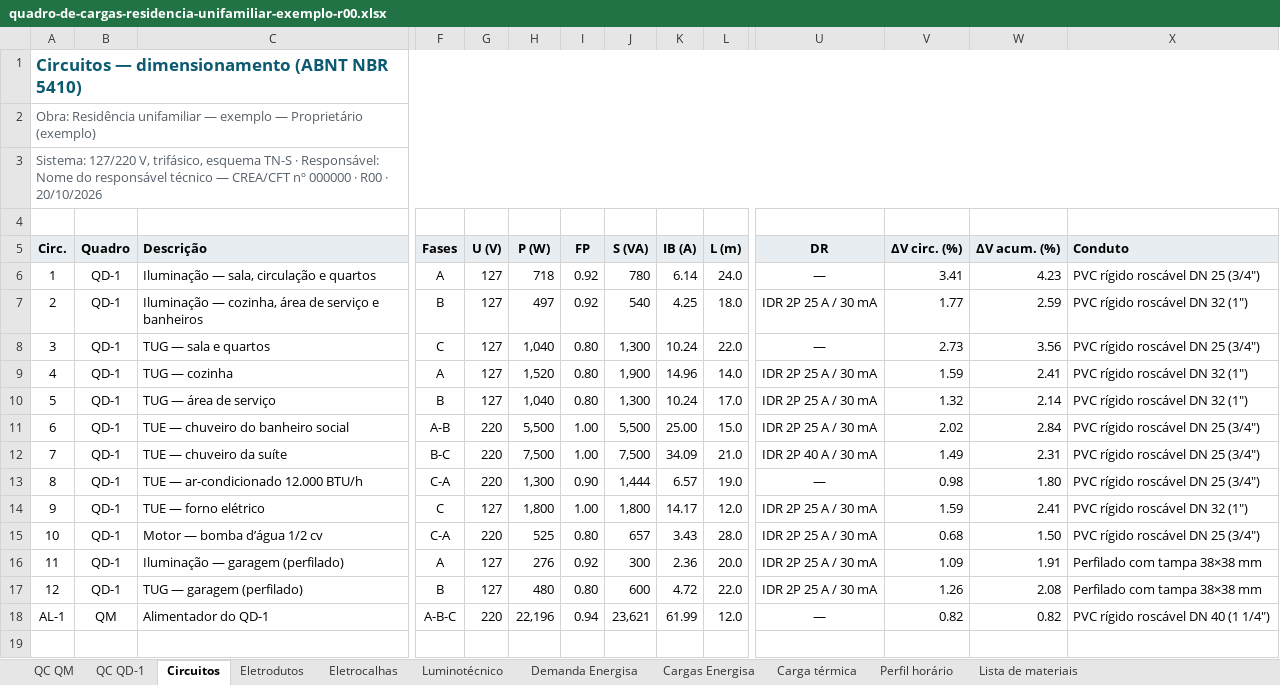
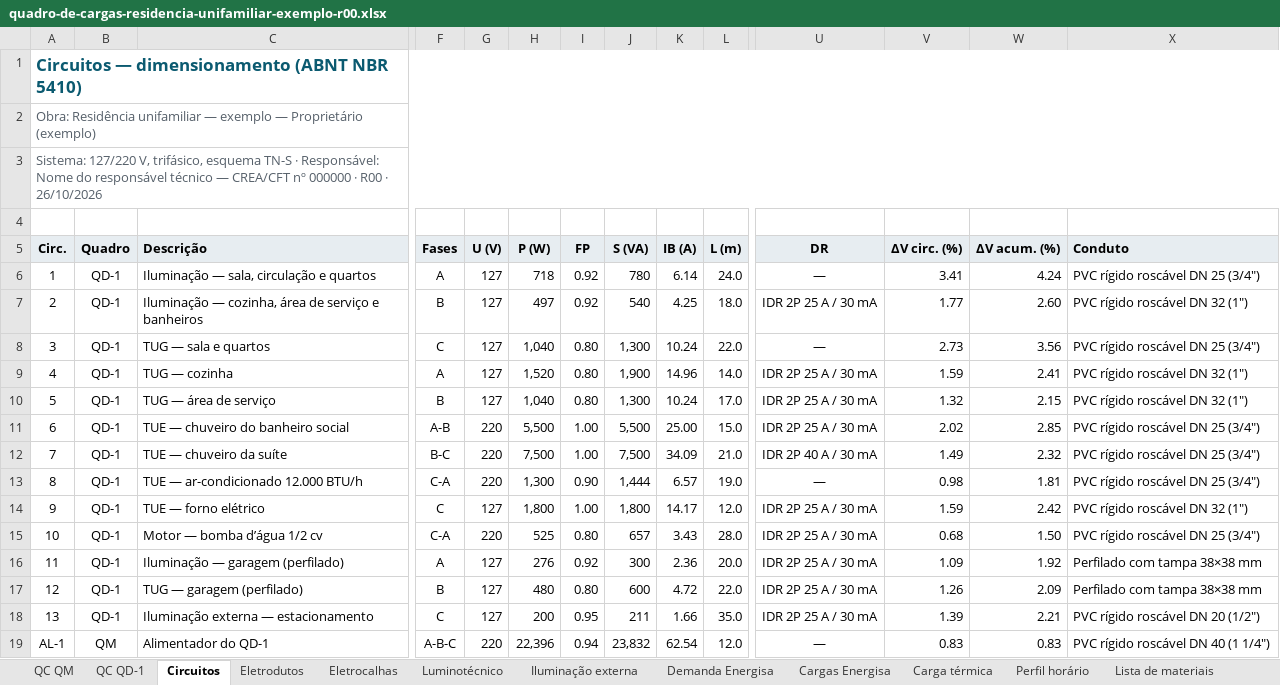
Before and after one commit to camposfabiano1981-hue/dimensiona-5410, an Excel workbook: exemplo/quadro-de-cargas-residencia-unifamiliar-exemplo-r00.xlsx, sheet Circuitos, drawn as a sheet; only a part is shown, gaps mark what is left out; values as stored, in another font and other column widths than the file's, no borders; addresses are those after the commit; rows hold the shown columns only; the diff names each change by its address in the sheet, - before the commit and + after, or states it on an @@ line.

```diff
--- a/exemplo/quadro-de-cargas-residencia-unifamiliar-exemplo-r00.xlsx (sheet Circuitos)
+++ b/exemplo/quadro-de-cargas-residencia-unifamiliar-exemplo-r00.xlsx (sheet Circuitos)
+sheet tab: Iluminação externa
@@ column A (Circ.) renumbered in row 3 @@
-W6 (ΔV acum. (%)): 4.23
+W6 (ΔV acum. (%)): 4.24
-W7 (ΔV acum. (%)): 2.59
+W7 (ΔV acum. (%)): 2.60
-W10 (ΔV acum. (%)): 2.14
+W10 (ΔV acum. (%)): 2.15
-W11 (ΔV acum. (%)): 2.84
+W11 (ΔV acum. (%)): 2.85
-W12 (ΔV acum. (%)): 2.31
+W12 (ΔV acum. (%)): 2.32
-W13 (ΔV acum. (%)): 1.80
+W13 (ΔV acum. (%)): 1.81
-W14 (ΔV acum. (%)): 2.41
+W14 (ΔV acum. (%)): 2.42
-W16 (ΔV acum. (%)): 1.91
+W16 (ΔV acum. (%)): 1.92
-W17 (ΔV acum. (%)): 2.08
+W17 (ΔV acum. (%)): 2.09
+row 18: 13 | QD-1 | Iluminação externa — estacionamento | C | 127 | 200 | 0.95 | 211 | 1.66 | 35.0 | IDR 2P 25 A / 30 mA | 1.39 | 2.21 | PVC rígido roscável DN 20 (1/2")
-H19 (P (W)): 22,196
+H19 (P (W)): 22,396
-J19 (S (VA)): 23,621
+J19 (S (VA)): 23,832
-K19 (IB (A)): 61.99
+K19 (IB (A)): 62.54
-V19 (ΔV circ. (%)): 0.82
+V19 (ΔV circ. (%)): 0.83
-W19 (ΔV acum. (%)): 0.82
+W19 (ΔV acum. (%)): 0.83
```
Also changed, not shown: sheet Lista de materiais, sheet QC QD-1, sheet QC QM, sheet Eletrodutos, sheet Eletrocalhas, sheet Cargas Energisa, 4 more sheets, formulas that keep their value, exemplo/lista-de-materiais-residencia-unifamiliar-exemplo-r00.xlsx, 41 other files.
